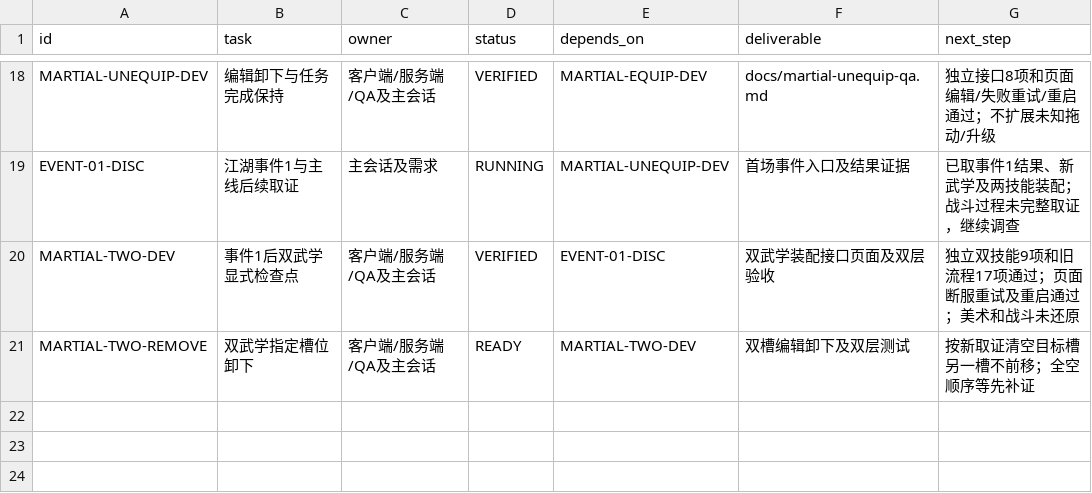
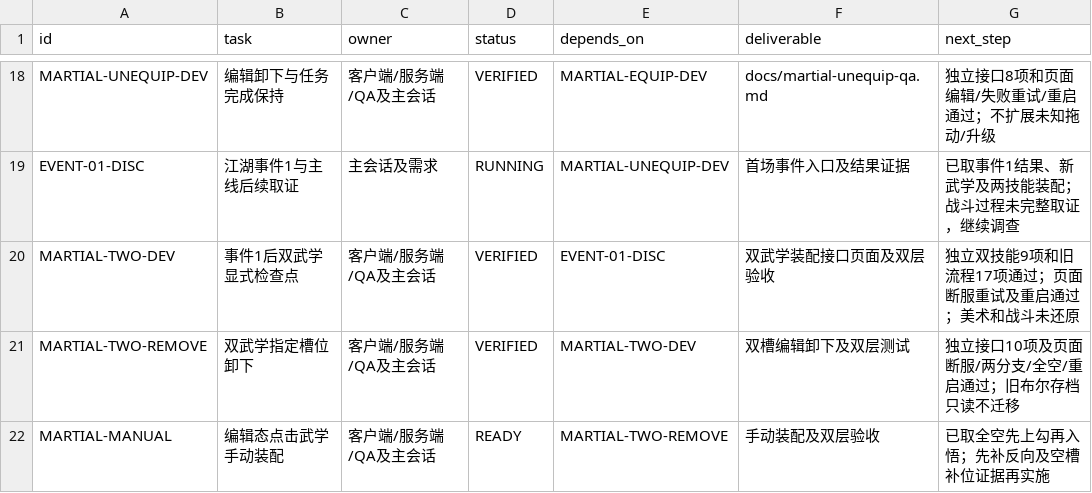
Before and after one commit to linGuangFeng/game-zizaijianghu, a CSV file: docs/task-board.csv, drawn as a sheet; only a part is shown, gaps mark what is left out.

```diff
--- a/docs/task-board.csv
+++ b/docs/task-board.csv
@@ -20,2 +20,3 @@
 "MARTIAL-TWO-DEV","事件1后双武学显式检查点","客户端/服务端/QA及主会话","VERIFIED","EVENT-01-DISC","双武学装配接口页面及双层验收","独立双技能9项和旧流程17项通过；页面断服重试及重启通过；美术和战斗未还原"
-"MARTIAL-TWO-REMOVE","双武学指定槽位卸下","客户端/服务端/QA及主会话","READY","MARTIAL-TWO-DEV","双槽编辑卸下及双层测试","按新取证清空目标槽另一槽不前移；全空顺序等先补证"
+"MARTIAL-TWO-REMOVE","双武学指定槽位卸下","客户端/服务端/QA及主会话","VERIFIED","MARTIAL-TWO-DEV","双槽编辑卸下及双层测试","独立接口10项及页面断服/两分支/全空/重启通过；旧布尔存档只读不迁移"
+"MARTIAL-MANUAL","编辑态点击武学手动装配","客户端/服务端/QA及主会话","READY","MARTIAL-TWO-REMOVE","手动装配及双层验收","已取全空先上勾再入悟；先补反向及空槽补位证据再实施"
```
Also changed, not shown: 19 other files.
